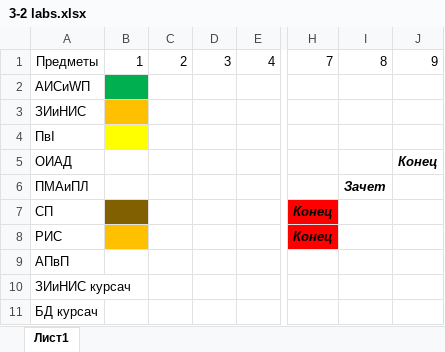
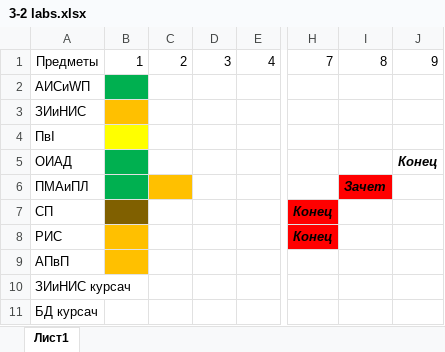
Before and after one commit to ShadowWolf91/3-2, an Excel workbook: 3-2 labs.xlsx, sheet Лист1, drawn as a sheet; only a part is shown, gaps mark what is left out; values as stored, in another font and other column widths than the file's, no borders; the diff names each change by its address in the sheet, - before the commit and + after, or states it on an @@ line.

```diff
--- a/3-2 labs.xlsx (sheet Лист1)
+++ b/3-2 labs.xlsx (sheet Лист1)
-B5:B6 fill: none
+B5:B6 fill: #00B050
-C6 fill: none
+C6 fill: #FFC000
-I6 fill: none
+I6 fill: #FF0000
-B9 fill: none
+B9 fill: #FFC000
```
Also changed, not shown: 2 other files.
